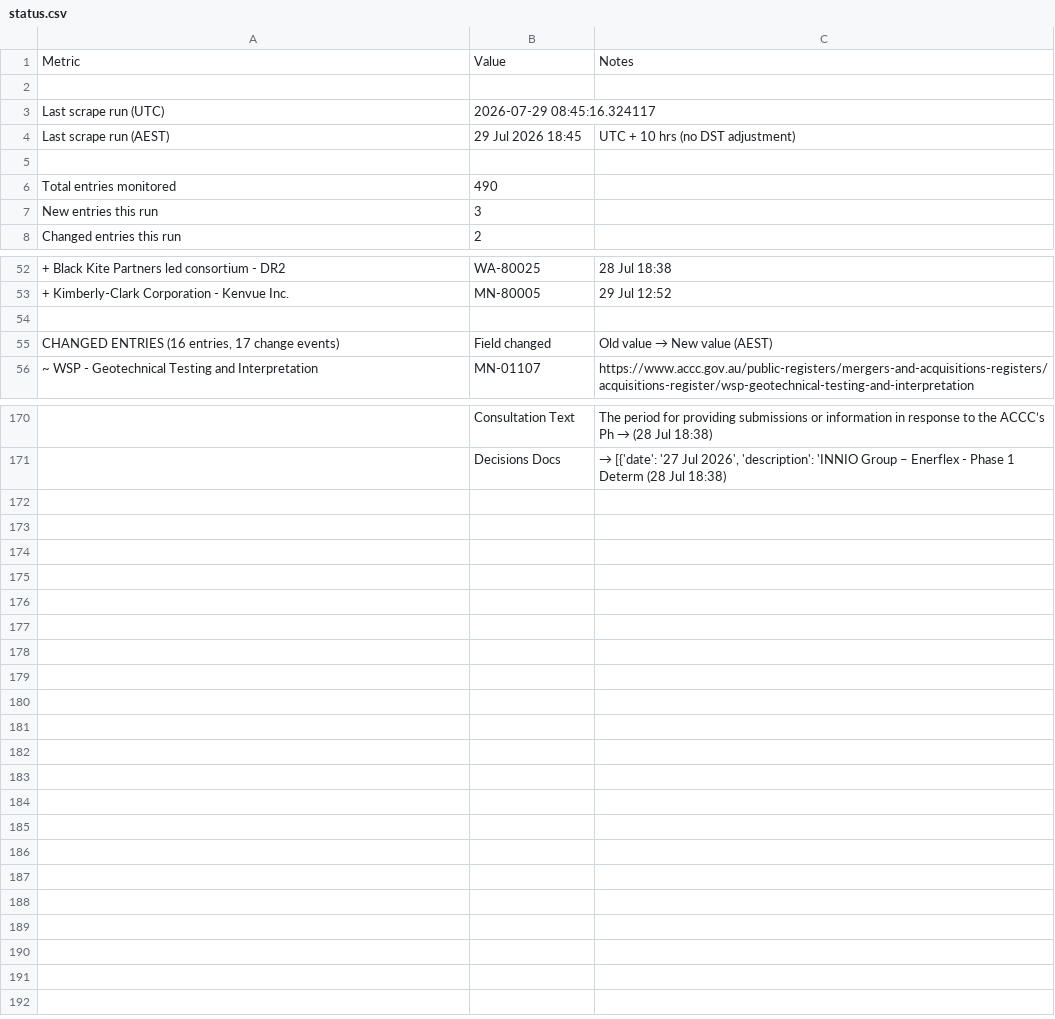
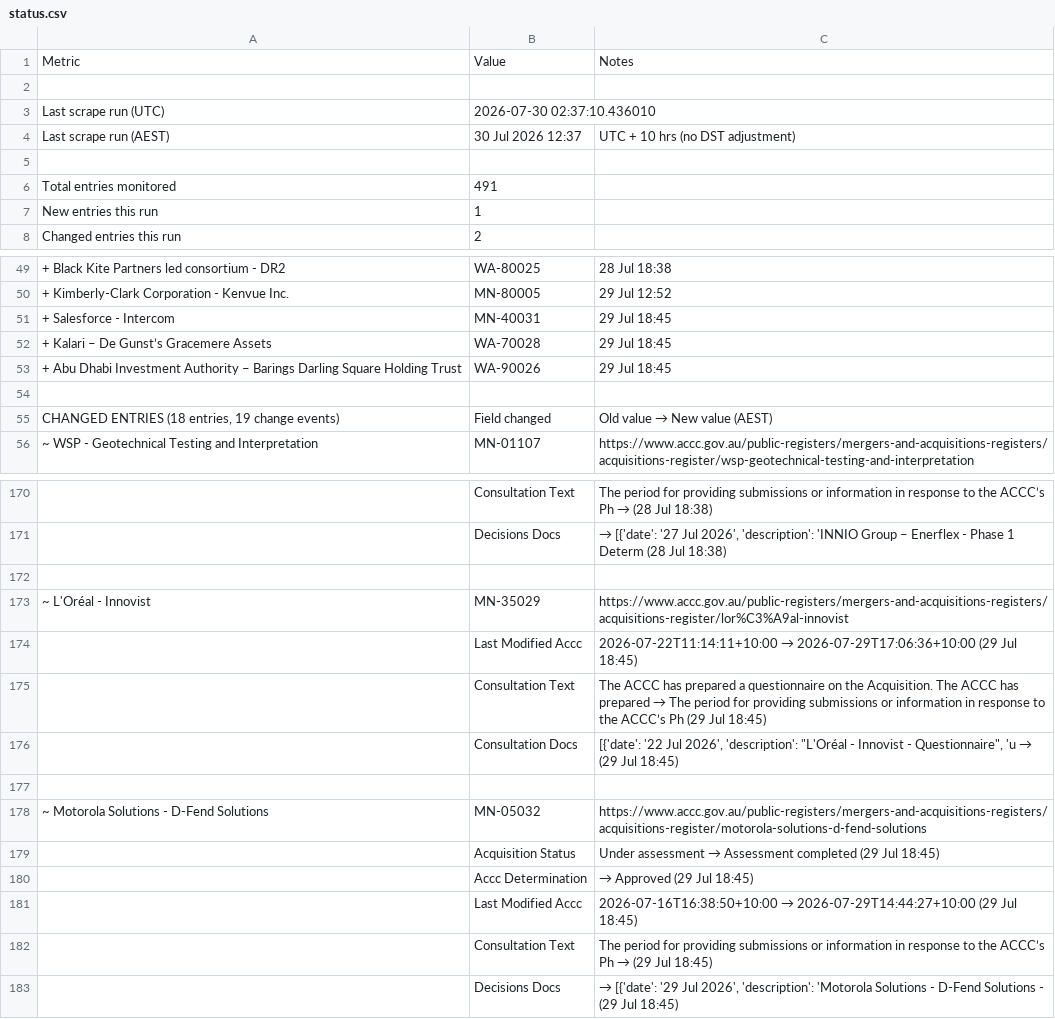
Before and after one commit to Test0112358/notification-check, a CSV file: data/status.csv, drawn as a sheet; only a part is shown, gaps mark what is left out; the diff covers the shown part only; the diff names each change by its address in the sheet, - before the commit and + after, or states it on an @@ line.

```diff
--- a/data/status.csv
+++ b/data/status.csv
-B3: 2026-07-29 08:45:16.324117
+B3: 2026-07-30 02:37:10.436010
-B4: 29 Jul 2026 18:45
+B4: 30 Jul 2026 12:37
-B6: 490
+B6: 491
-B7: 3
+B7: 1
+row 51: + Salesforce - Intercom | MN-40031 | 29 Jul 18:45
+row 52: + Kalari – De Gunst’s Gracemere Assets | WA-70028 | 29 Jul 18:45
+row 53: + Abu Dhabi Investment Authority – Barings Darling Square Holding Trust | WA-90026 | 29 Jul 18:45
-A55: CHANGED ENTRIES (16 entries, 17 change events)
+A55: CHANGED ENTRIES (18 entries, 19 change events)
+row 172: (empty)
@@ row 22 moved to row 173: ~ L'Oréal - Innovist @@
+row 174:  | Last Modified Accc | 2026-07-22T11:14:11+10:00 → 2026-07-29T17:06:36+10:00 (29 Jul 18:45)
+row 175:  | Consultation Text | The ACCC has prepared a questionnaire on the Acquisition. The ACCC has prepared → The period for providing submissions or information in response to the ACCC’s Ph (29 Jul 18:45)
+row 176:  | Consultation Docs | [{'date': '22 Jul 2026', 'description': "L'Oréal - Innovist - Questionnaire", 'u → (29 Jul 18:45)
+row 177: (empty)
@@ row 27 moved to row 178: ~ Motorola Solutions - D-Fend Solutions @@
+row 179:  | Acquisition Status | Under assessment → Assessment completed (29 Jul 18:45)
+row 180:  | Accc Determination | → Approved (29 Jul 18:45)
+row 181:  | Last Modified Accc | 2026-07-16T16:38:50+10:00 → 2026-07-29T14:44:27+10:00 (29 Jul 18:45)
+row 182:  | Consultation Text | The period for providing submissions or information in response to the ACCC’s Ph → (29 Jul 18:45)
+row 183:  | Decisions Docs | → [{'date': '29 Jul 2026', 'description': 'Motorola Solutions - D-Fend Solutions - (29 Jul 18:45)
```
Also changed, not shown: 5 added rows, 6 removed rows and 6 edited cells elsewhere in this file, data/register.csv, 6 other files.
